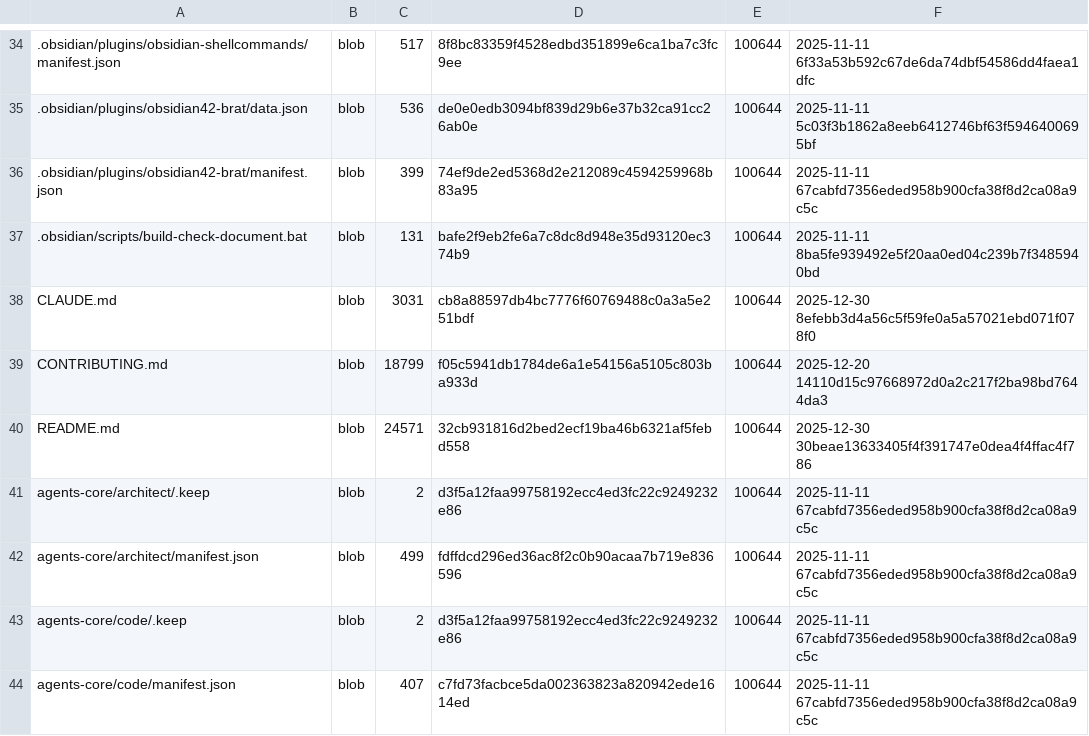
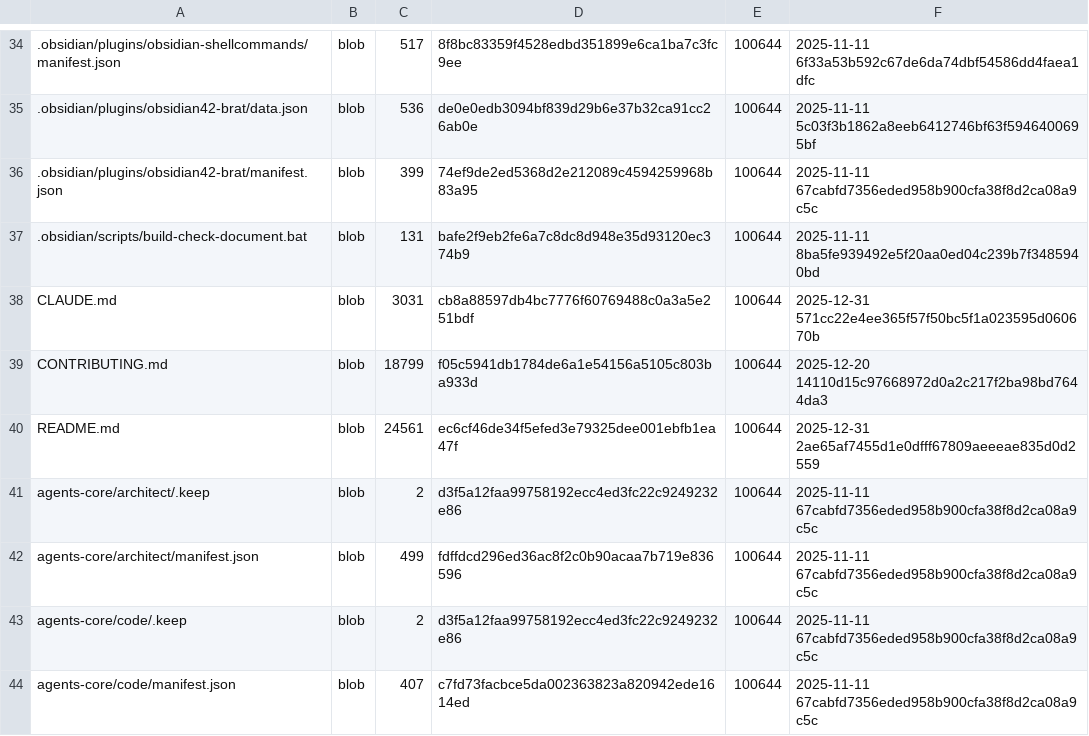
Before and after one commit to TserenTserenov/DS-ecosystem-development, a TSV file: artifacts/inventories/repo_inventory.tsv, drawn as a sheet; only a part is shown, gaps mark what is left out; the diff covers the shown part only.

```diff
--- a/artifacts/inventories/repo_inventory.tsv
+++ b/artifacts/inventories/repo_inventory.tsv
@@ -37,5 +37,5 @@
 .obsidian/scripts/build-check-document.bat	blob	131	bafe2f9eb2fe6a7c8dc8d948e35d93120ec374b9	100644	2025-11-11 8ba5fe939492e5f20aa0ed04c239b7f3485940bd
-CLAUDE.md	blob	3031	cb8a88597db4bc7776f60769488c0a3a5e251bdf	100644	2025-12-30 8efebb3d4a56c5f59fe0a5a57021ebd071f078f0
+CLAUDE.md	blob	3031	cb8a88597db4bc7776f60769488c0a3a5e251bdf	100644	2025-12-31 571cc22e4ee365f57f50bc5f1a023595d060670b
 CONTRIBUTING.md	blob	18799	f05c5941db1784de6a1e54156a5105c803ba933d	100644	2025-12-20 14110d15c97668972d0a2c217f2ba98bd7644da3
-README.md	blob	24571	32cb931816d2bed2ecf19ba46b6321af5febd558	100644	2025-12-30 30beae13633405f4f391747e0dea4f4ffac4f786
+README.md	blob	24561	ec6cf46de34f5efed3e79325dee001ebfb1ea47f	100644	2025-12-31 2ae65af7455d1e0dfff67809aeeeae835d0d2559
 agents-core/architect/.keep	blob	2	d3f5a12faa99758192ecc4ed3fc22c9249232e86	100644	2025-11-11 67cabfd7356eded958b900cfa38f8d2ca08a9c5c
```
Also changed, not shown: 2 added rows, 2 removed rows and 22 edited cells elsewhere in this file.
